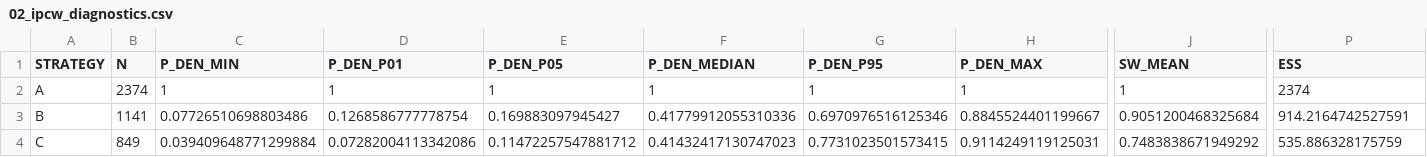
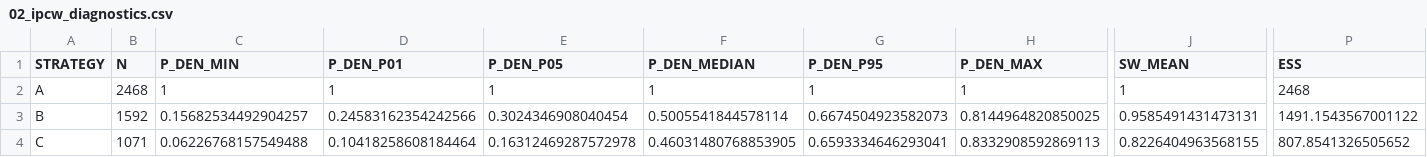
Before and after one commit to RWD2E/cdc_als4m, a CSV file: als_mdt_ccw_results/02_ipcw_diagnostics.csv, drawn as a sheet; only a part is shown, gaps mark what is left out; the diff covers the shown part only; the diff names each change by its address in the sheet, - before the commit and + after, or states it on an @@ line.

```diff
--- a/als_mdt_ccw_results/02_ipcw_diagnostics.csv
+++ b/als_mdt_ccw_results/02_ipcw_diagnostics.csv
-B2 (N): 2374
+B2 (N): 2468
-P2 (ESS): 2374
+P2 (ESS): 2468
-B3 (N): 1141
+B3 (N): 1592
-C3 (P_DEN_MIN): 0.07726510698803486
+C3 (P_DEN_MIN): 0.15682534492904257
-D3 (P_DEN_P01): 0.1268586777778754
+D3 (P_DEN_P01): 0.24583162354242566
-E3 (P_DEN_P05): 0.169883097945427
+E3 (P_DEN_P05): 0.3024346908040454
-F3 (P_DEN_MEDIAN): 0.41779912055310336
+F3 (P_DEN_MEDIAN): 0.5005541844578114
-G3 (P_DEN_P95): 0.6970976516125346
+G3 (P_DEN_P95): 0.6674504923582073
-H3 (P_DEN_MAX): 0.8845524401199667
+H3 (P_DEN_MAX): 0.8144964820850025
-J3 (SW_MEAN): 0.9051200468325684
+J3 (SW_MEAN): 0.9585491431473131
-P3 (ESS): 914.2164742527591
+P3 (ESS): 1491.1543567001122
-B4 (N): 849
+B4 (N): 1071
-C4 (P_DEN_MIN): 0.039409648771299884
+C4 (P_DEN_MIN): 0.06226768157549488
-D4 (P_DEN_P01): 0.07282004113342086
+D4 (P_DEN_P01): 0.10418258608184464
-E4 (P_DEN_P05): 0.11472257547881712
+E4 (P_DEN_P05): 0.16312469287572978
-F4 (P_DEN_MEDIAN): 0.41432417130747023
+F4 (P_DEN_MEDIAN): 0.46031480768853905
-G4 (P_DEN_P95): 0.7731023501573415
+G4 (P_DEN_P95): 0.6593334646293041
-H4 (P_DEN_MAX): 0.9114249119125031
+H4 (P_DEN_MAX): 0.8332908592869113
-J4 (SW_MEAN): 0.7483838671949292
+J4 (SW_MEAN): 0.8226404963568155
-P4 (ESS): 535.886328175759
+P4 (ESS): 807.8541326505652
```
Also changed, not shown: 85 edited cells elsewhere in this file, als_mdt_ccw_results/04_marginal_structural_cox.csv, als_mdt_ccw_results/06_survival_probabilities.csv, 28 other files.
